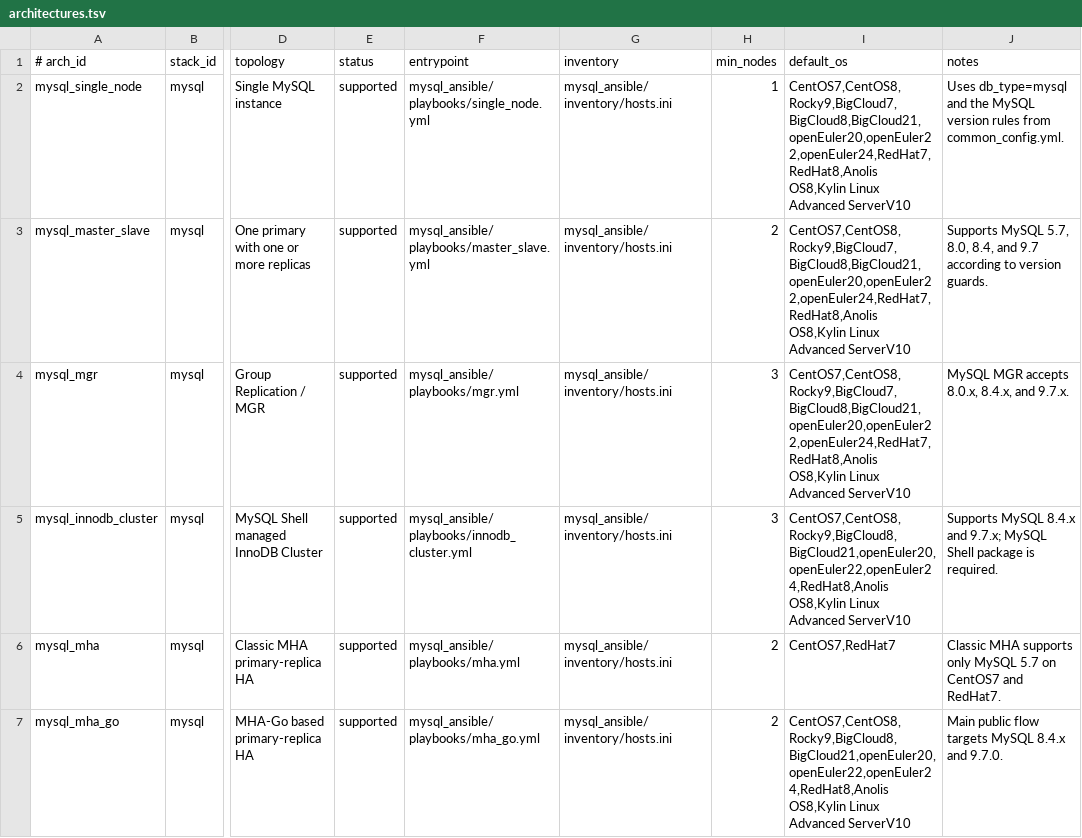
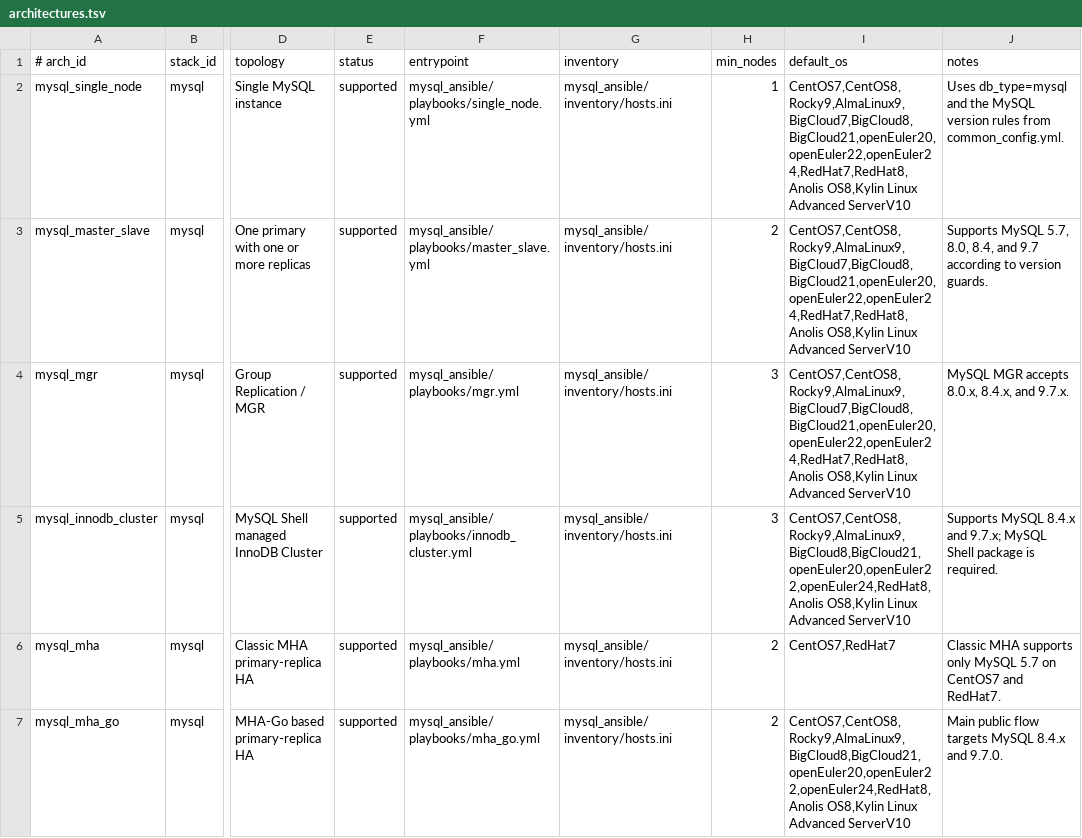
Before and after one commit to fanderchan/dbbot, a TSV file: libexec/dbbotctl/support/architectures.tsv, drawn as a sheet; only a part is shown, gaps mark what is left out; the diff covers the shown part only; the diff names each change by its address in the sheet, - before the commit and + after, or states it on an @@ line.

```diff
--- a/libexec/dbbotctl/support/architectures.tsv
+++ b/libexec/dbbotctl/support/architectures.tsv
-I2:I4 (default_os): CentOS7,CentOS8,Rocky9,BigCloud7,BigCloud8,BigCloud21,openEuler20,openEuler22,openEuler24,RedHat7,RedHat8,Anolis OS8,Kylin Linux…
+I2:I4 (default_os): CentOS7,CentOS8,Rocky9,AlmaLinux9,BigCloud7,BigCloud8,BigCloud21,openEuler20,openEuler22,openEuler24,RedHat7,RedHat8,Anolis OS8,Kylin Linux…
-I5 (default_os): CentOS7,CentOS8,Rocky9,BigCloud8,BigCloud21,openEuler20,openEuler22,openEuler24,RedHat8,Anolis OS8,Kylin Linux…
+I5 (default_os): CentOS7,CentOS8,Rocky9,AlmaLinux9,BigCloud8,BigCloud21,openEuler20,openEuler22,openEuler24,RedHat8,Anolis OS8,Kylin Linux…
-I7 (default_os): CentOS7,CentOS8,Rocky9,BigCloud8,BigCloud21,openEuler20,openEuler22,openEuler24,RedHat8,Anolis OS8,Kylin Linux…
+I7 (default_os): CentOS7,CentOS8,Rocky9,AlmaLinux9,BigCloud8,BigCloud21,openEuler20,openEuler22,openEuler24,RedHat8,Anolis OS8,Kylin Linux…
```
Also changed, not shown: 5 edited cells elsewhere in this file, libexec/dbbotctl/support/packages.tsv, 8 other files.
